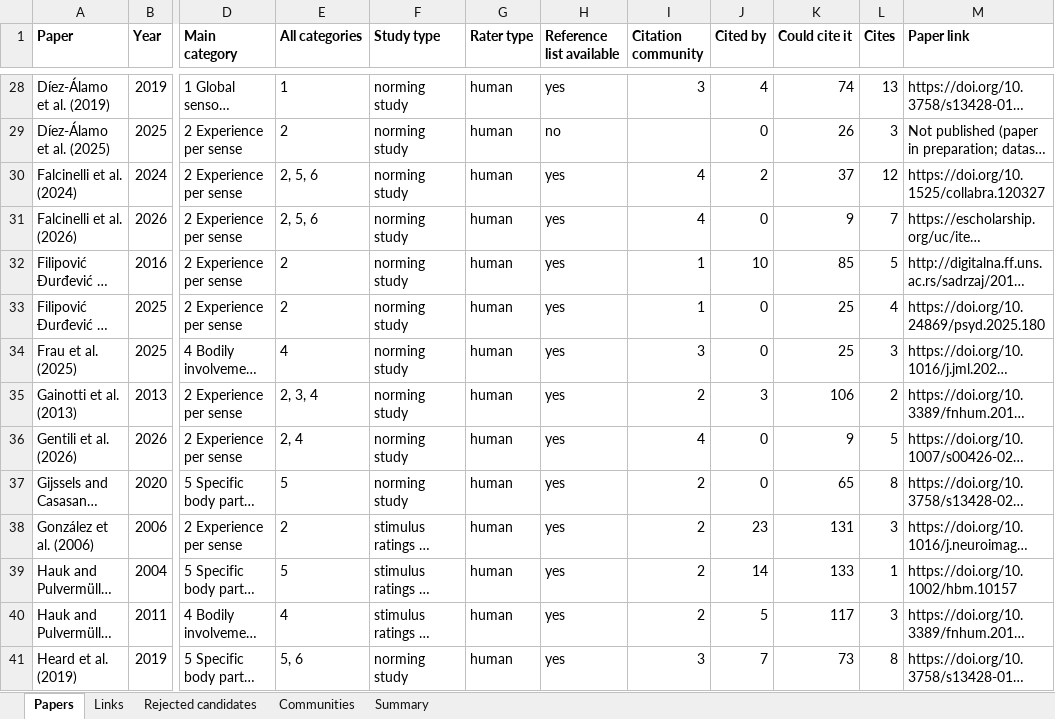
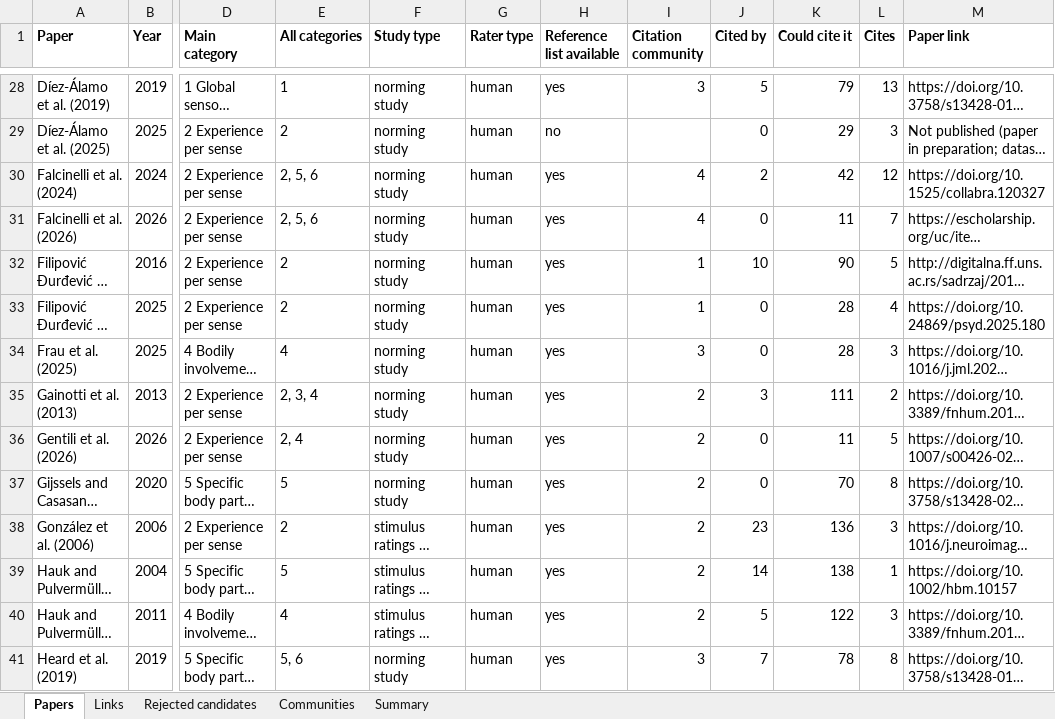
Before and after one commit to AlexMiklashevsky/sensorimotor-word-norms, an Excel workbook: data/citation_network.xlsx, sheet Papers, drawn as a sheet; only a part is shown, gaps mark what is left out; long unchanged cells end in …; values as stored, in another font and other column widths than the file's, no borders; the diff covers the shown part only; the diff names each change by its address in the sheet, - before the commit and + after, or states it on an @@ line.

```diff
--- a/data/citation_network.xlsx (sheet Papers)
+++ b/data/citation_network.xlsx (sheet Papers)
-J28 (Cited by): 4
+J28 (Cited by): 5
-K28 (Could cite it): 74
+K28 (Could cite it): 79
-K29 (Could cite it): 26
+K29 (Could cite it): 29
-K30 (Could cite it): 37
+K30 (Could cite it): 42
-K31 (Could cite it): 9
+K31 (Could cite it): 11
-K32 (Could cite it): 85
+K32 (Could cite it): 90
-K33:K34 (Could cite it): 25
+K33:K34 (Could cite it): 28
-K35 (Could cite it): 106
+K35 (Could cite it): 111
-I36 (Citation community): 4
+I36 (Citation community): 2
-K36 (Could cite it): 9
+K36 (Could cite it): 11
-K37 (Could cite it): 65
+K37 (Could cite it): 70
-K38 (Could cite it): 131
+K38 (Could cite it): 136
-K39 (Could cite it): 133
+K39 (Could cite it): 138
-K40 (Could cite it): 117
+K40 (Could cite it): 122
-K41 (Could cite it): 73
+K41 (Could cite it): 78
```
Also changed, not shown: 5 added rows and 158 edited cells elsewhere in this sheet, sheet Links, sheet Communities, sheet Summary, data/sensorimotor_norms_table.xlsx, 24 other files.
